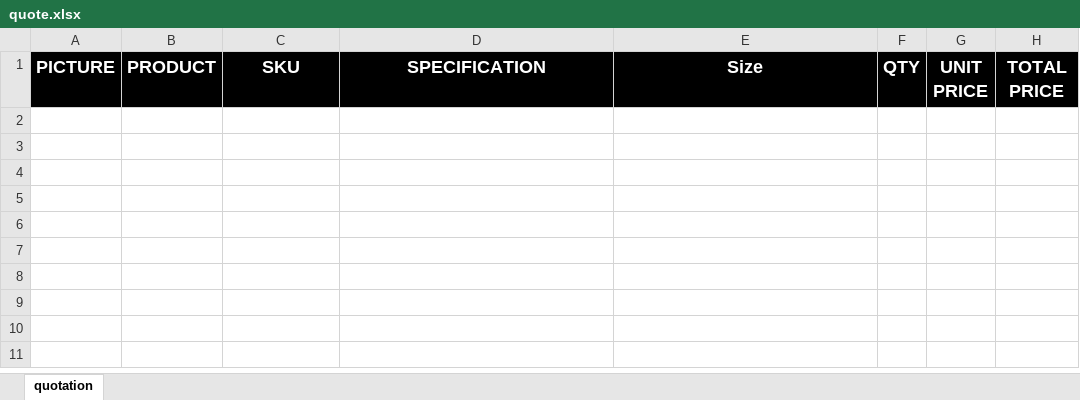
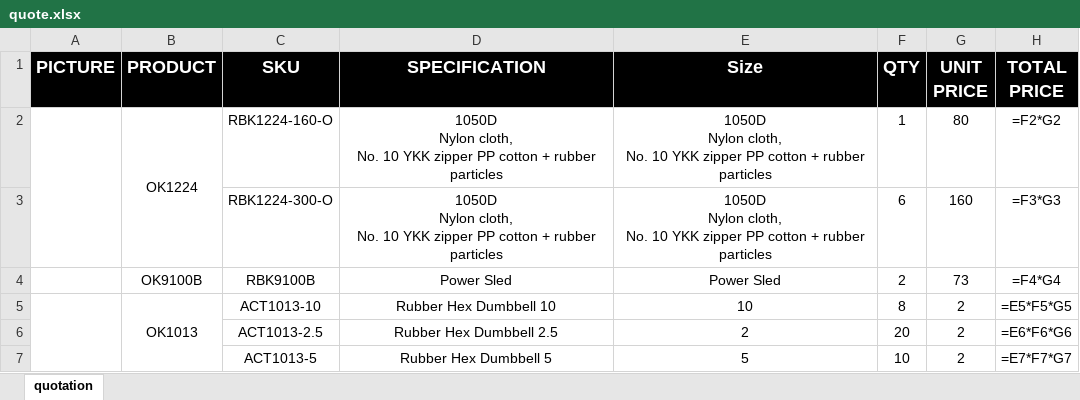
Before and after one commit to shiyuq/know-your-quotation, an Excel workbook: backend-end/src/temp/quote.xlsx, sheet quotation, drawn as a sheet; values as stored, in another font and other column widths than the file's, no borders; formulas without a stored value are shown as written; charts and pictures not drawn; ↵ is a line break in a cell; the diff names each change by its address in the sheet, - before the commit and + after, or states it on an @@ line.

```diff
--- a/backend-end/src/temp/quote.xlsx (sheet quotation)
+++ b/backend-end/src/temp/quote.xlsx (sheet quotation)
+row 2:  | OK1224 | RBK1224-160-O | 1050D ↵ Nylon cloth, ↵ No. 10 YKK zipper PP cotton + rubber particles | 1050D ↵ Nylon cloth, ↵ No. 10 YKK zipper PP cotton + rubber particles | 1 | 80 | =F2*G2
+row 3:  |  | RBK1224-300-O | 1050D ↵ Nylon cloth, ↵ No. 10 YKK zipper PP cotton + rubber particles | 1050D ↵ Nylon cloth, ↵ No. 10 YKK zipper PP cotton + rubber particles | 6 | 160 | =F3*G3
+row 4:  | OK9100B | RBK9100B | Power Sled | Power Sled | 2 | 73 | =F4*G4
+row 5:  | OK1013 | ACT1013-10 | Rubber Hex Dumbbell 10 | 10 | 8 | 2 | =E5*F5*G5
+row 6:  |  | ACT1013-2.5 | Rubber Hex Dumbbell 2.5 | 2 | 20 | 2 | =E6*F6*G6
+row 7:  |  | ACT1013-5 | Rubber Hex Dumbbell 5 | 5 | 10 | 2 | =E7*F7*G7
```
Also changed, not shown: charts or pictures, 3 other files.
